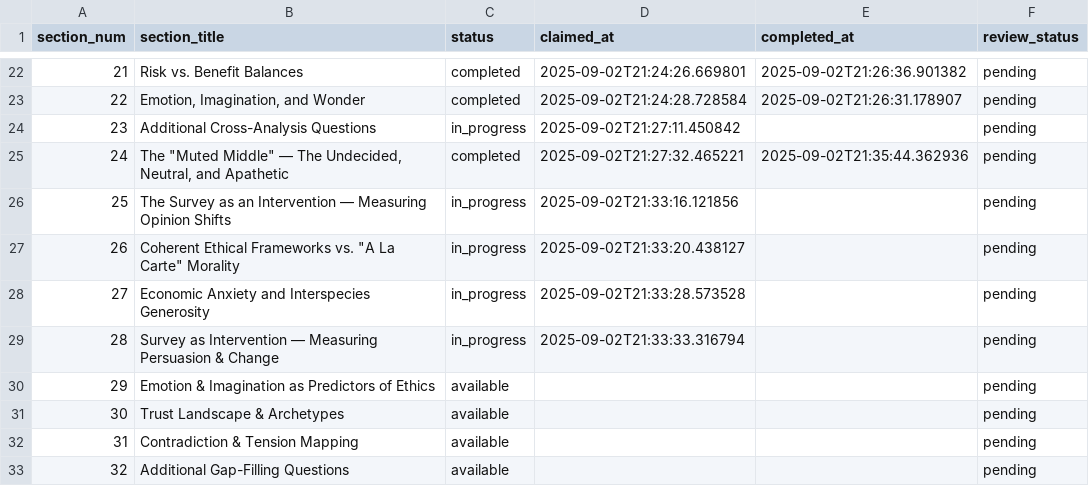
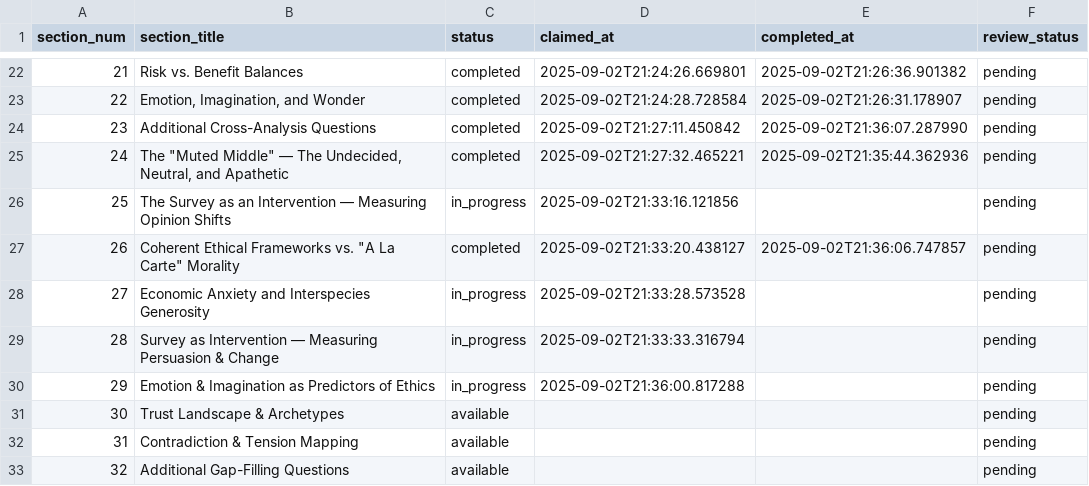
Before and after one commit to brandonjackson/global-dialogues, a CSV file: analysis_output/GD5/research/tracker.csv, drawn as a sheet; only a part is shown, gaps mark what is left out.

Commit message:
Complete Section 26 analysis: Coherent Ethical Frameworks

```diff
--- a/analysis_output/GD5/research/tracker.csv
+++ b/analysis_output/GD5/research/tracker.csv
@@ -23,9 +23,9 @@ section_num,section_title,status,claimed_at,completed_at,review_status
 22,"Emotion, Imagination, and Wonder",completed,2025-09-02T21:24:28.728584,2025-09-02T21:26:31.178907,pending
-23,Additional Cross-Analysis Questions,in_progress,2025-09-02T21:27:11.450842,,pending
+23,Additional Cross-Analysis Questions,completed,2025-09-02T21:27:11.450842,2025-09-02T21:36:07.287990,pending
 24,"The ""Muted Middle"" — The Undecided, Neutral, and Apathetic",completed,2025-09-02T21:27:32.465221,2025-09-02T21:35:44.362936,pending
 25,The Survey as an Intervention — Measuring Opinion Shifts,in_progress,2025-09-02T21:33:16.121856,,pending
-26,"Coherent Ethical Frameworks vs. ""A La Carte"" Morality",in_progress,2025-09-02T21:33:20.438127,,pending
+26,"Coherent Ethical Frameworks vs. ""A La Carte"" Morality",completed,2025-09-02T21:33:20.438127,2025-09-02T21:36:06.747857,pending
 27,Economic Anxiety and Interspecies Generosity,in_progress,2025-09-02T21:33:28.573528,,pending
 28,Survey as Intervention — Measuring Persuasion & Change,in_progress,2025-09-02T21:33:33.316794,,pending
-29,Emotion & Imagination as Predictors of Ethics,available,,,pending
+29,Emotion & Imagination as Predictors of Ethics,in_progress,2025-09-02T21:36:00.817288,,pending
 30,Trust Landscape & Archetypes,available,,,pending
```
Also changed, not shown: 1 other file.
